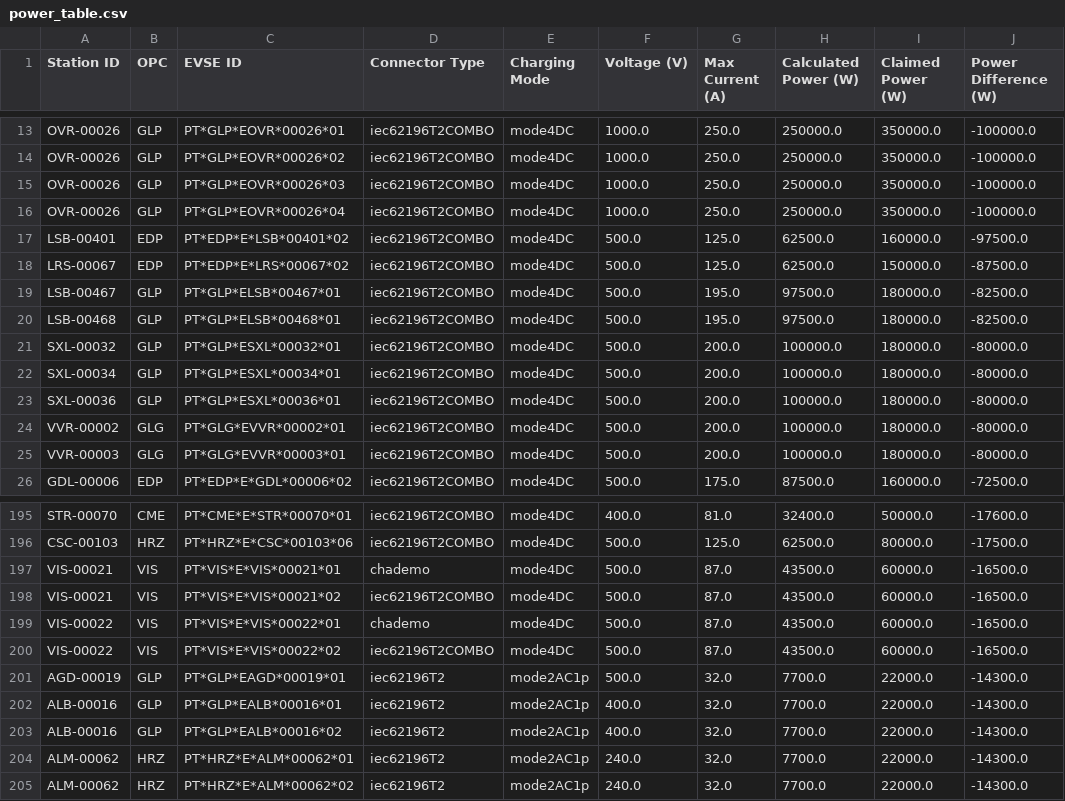
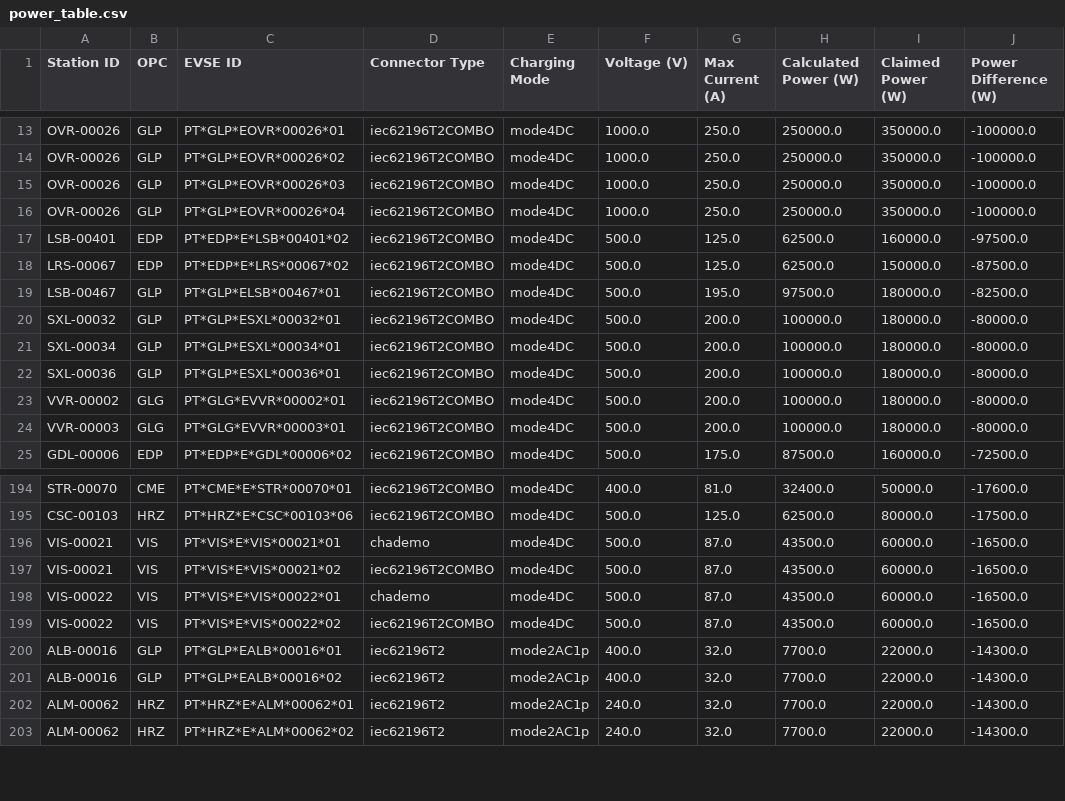
Before and after one commit to avataranedotas/get_NAP_mobie, a CSV file: power_table.csv, drawn as a sheet; only a part is shown, gaps mark what is left out; the diff names each change by its address in the sheet, - before the commit and + after, or states it on an @@ line.

```diff
--- a/power_table.csv
+++ b/power_table.csv
-row 20: LSB-00468 | GLP | PT*GLP*ELSB*00468*01 | iec62196T2COMBO | mode4DC | 500.0 | 195.0 | 97500.0 | 180000.0 | -82500.0
-row 201: AGD-00019 | GLP | PT*GLP*EAGD*00019*01 | iec62196T2 | mode2AC1p | 500.0 | 32.0 | 7700.0 | 22000.0 | -14300.0
```
Also changed, not shown: opc_counts.csv, opc_counts.tsv, 10 other files.
